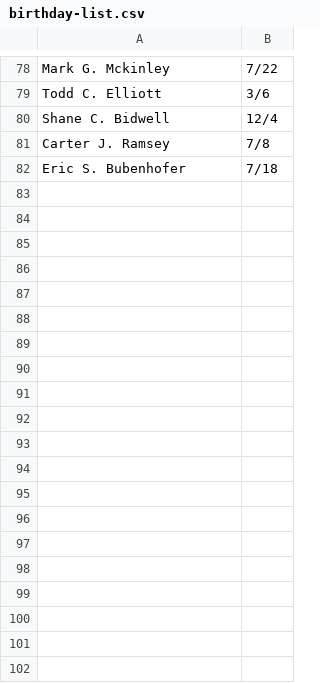
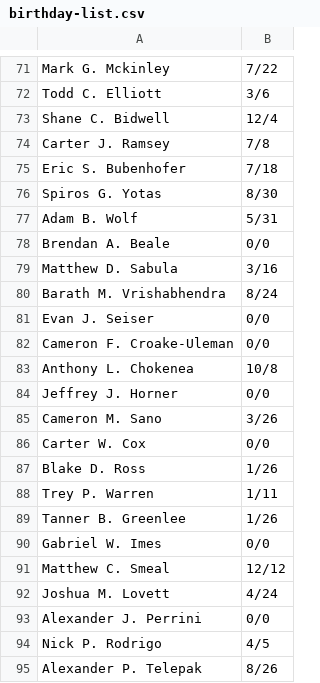
Before and after one commit to iamcoleman/GroupMe-BirthdayBot, a CSV file: birthday-list.csv, drawn as a sheet; only a part is shown, gaps mark what is left out; the diff covers the shown part only; the diff names each change by its address in the sheet, - before the commit and + after, or states it on an @@ line.

Commit message:
updated bot, still missing some birthdays

```diff
--- a/birthday-list.csv
+++ b/birthday-list.csv
+row 76: Spiros G. Yotas | 8/30
+row 77: Adam B. Wolf | 5/31
+row 78: Brendan A. Beale | 0/0
+row 79: Matthew D. Sabula | 3/16
+row 80: Barath M. Vrishabhendra | 8/24
+row 81: Evan J. Seiser | 0/0
+row 82: Cameron F. Croake-Uleman | 0/0
+row 83: Anthony L. Chokenea | 10/8
+row 84: Jeffrey J. Horner | 0/0
+row 85: Cameron M. Sano | 3/26
+row 86: Carter W. Cox | 0/0
+row 87: Blake D. Ross | 1/26
+row 88: Trey P. Warren | 1/11
+row 89: Tanner B. Greenlee | 1/26
+row 90: Gabriel W. Imes | 0/0
+row 91: Matthew C. Smeal | 12/12
+row 92: Joshua M. Lovett | 4/24
+row 93: Alexander J. Perrini | 0/0
+row 94: Nick P. Rodrigo | 4/5
+row 95: Alexander P. Telepak | 8/26
```
Also changed, not shown: 13 added rows and 7 removed rows elsewhere in this file, 1 other file.
